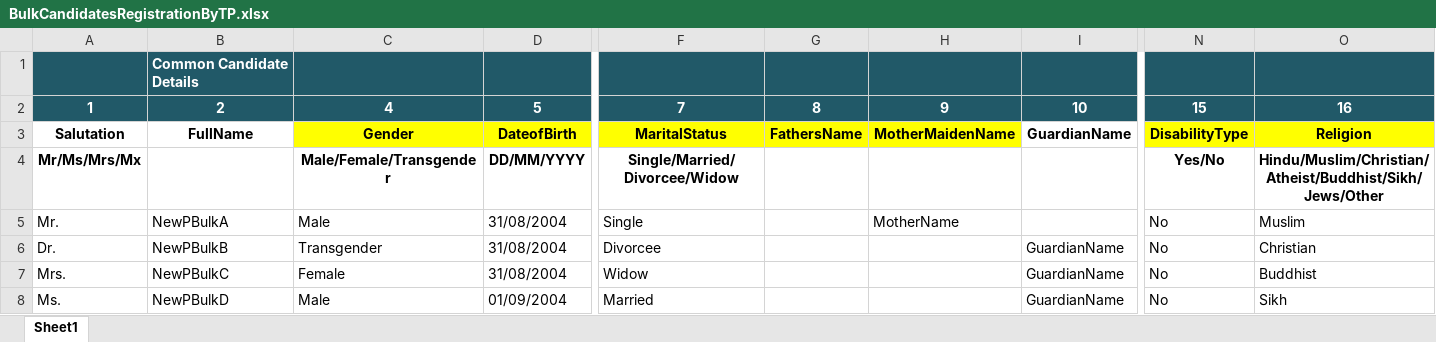
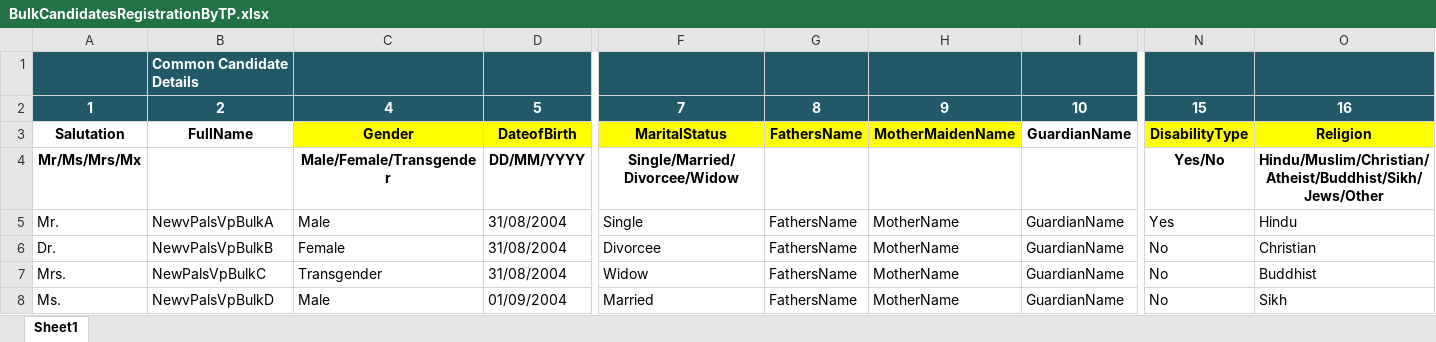
Before and after one commit to leelavathiMano/NSDCAuto, an Excel workbook: NSDC_Web_Automation/UploadFiles/BulkCandidatesRegistrationByTP.xlsx, sheet Sheet1, drawn as a sheet; only a part is shown, gaps mark what is left out; values as stored, in another font and other column widths than the file's, no borders; the diff names each change by its address in the sheet, - before the commit and + after, or states it on an @@ line.

Commit message:
Updated TP-BulkCandidate Test Data File

```diff
--- a/NSDC_Web_Automation/UploadFiles/BulkCandidatesRegistrationByTP.xlsx (sheet Sheet1)
+++ b/NSDC_Web_Automation/UploadFiles/BulkCandidatesRegistrationByTP.xlsx (sheet Sheet1)
-B5: NewPBulkA
+B5: NewvPalsVpBulkA
-G5:G8: (empty)
+G5:G8: FathersName
-I5: (empty)
+I5: GuardianName
-N5: No
+N5: Yes
-O5: Muslim
+O5: Hindu
-B6: NewPBulkB
+B6: NewvPalsVpBulkB
-C6: Transgender
+C6: Female
-H6:H8: (empty)
+H6:H8: MotherName
-B7: NewPBulkC
+B7: NewPalsVpBulkC
-C7: Female
+C7: Transgender
-B8: NewPBulkD
+B8: NewvPalsVpBulkD
```
